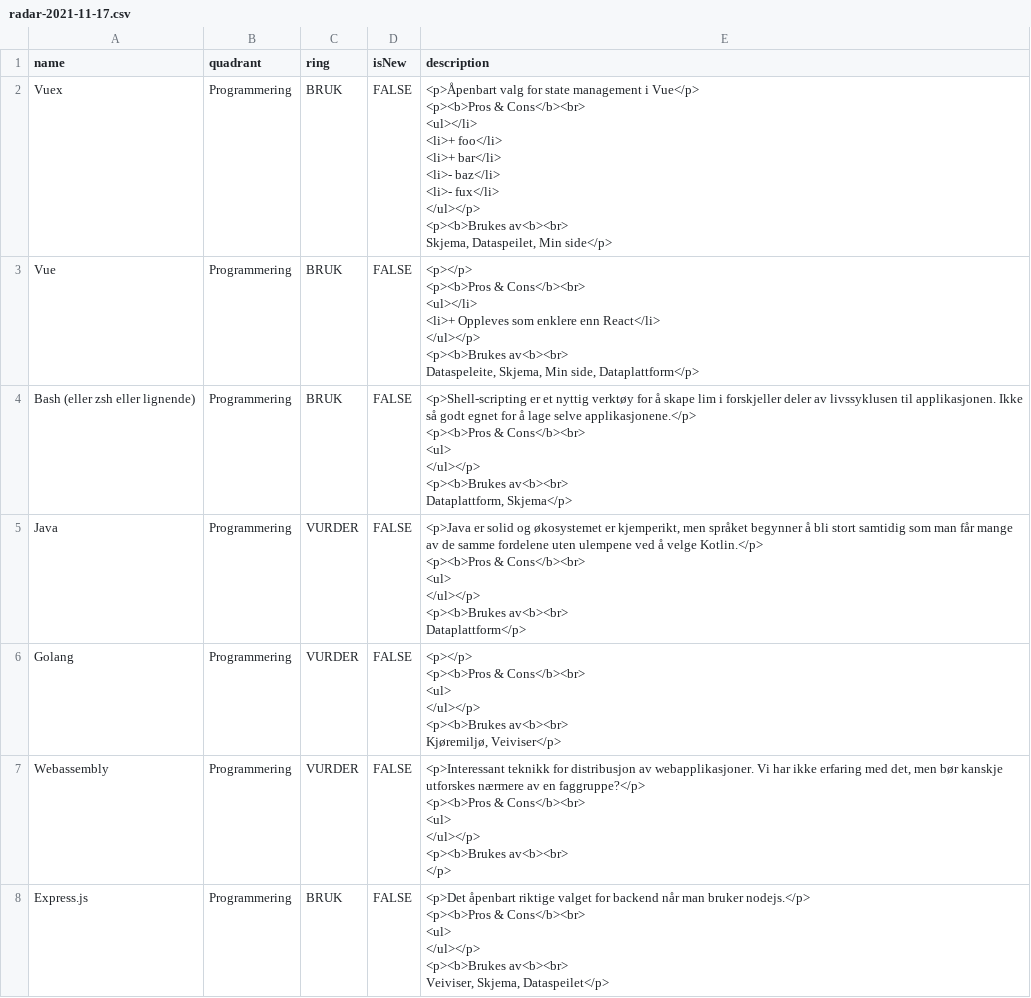
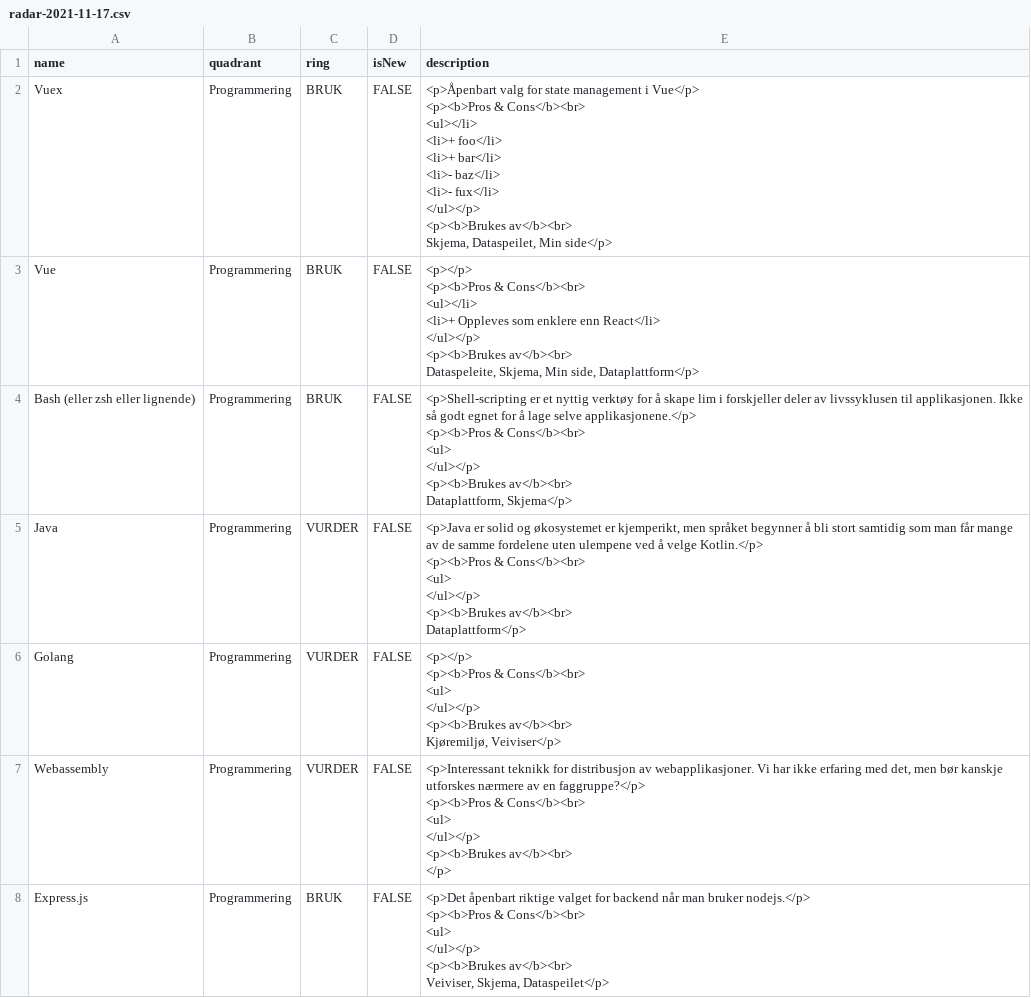
Before and after one commit to thoughtworks/build-your-own-radar, a CSV file: data/radar-2021-11-17.csv, drawn as a sheet; only a part is shown; the diff covers the shown part only.

Commit message:
Fix html

```diff
--- a/data/radar-2021-11-17.csv
+++ b/data/radar-2021-11-17.csv
@@ -1,62 +1,62 @@
 name,quadrant,ring,isNew,description
-Vuex,Programmering,BRUK,FALSE,"<p>Åpenbart valg for state management i Vue</p>
-
-<p><b>Pros & Cons</b><br>
-<ul></li>
-<li>+ foo</li>
-<li>+ bar</li>
-<li>- baz</li>
-<li>- fux</li>
-</ul></p>
-
-<p><b>Brukes av<b><br>
-Skjema, Dataspeilet, Min side</p>"
-Vue,Programmering,BRUK,FALSE,"<p></p>
-
-<p><b>Pros & Cons</b><br>
-<ul></li>
-<li>+ Oppleves som enklere enn React</li>
-</ul></p>
-
-<p><b>Brukes av<b><br>
-Dataspeleite, Skjema, Min side, Dataplattform</p>"
-Bash (eller zsh eller lignende),Programmering,BRUK,FALSE,"<p>Shell-scripting er et nyttig verktøy for å skape lim i forskjeller deler av livssyklusen til applikasjonen. Ikke så godt egnet for å lage selve applikasjonene.</p>
-
-<p><b>Pros & Cons</b><br>
-<ul>
-</ul></p>
-
-<p><b>Brukes av<b><br>
-Dataplattform, Skjema</p>"
-Java,Programmering,VURDER,FALSE,"<p>Java er solid og økosystemet er kjemperikt, men språket begynner å bli stort samtidig som man får mange av de samme fordelene uten ulempene ved å velge Kotlin.</p>
-
-<p><b>Pros & Cons</b><br>
-<ul>
-</ul></p>
-
-<p><b>Brukes av<b><br>
-Dataplattform</p>"
-Golang,Programmering,VURDER,FALSE,"<p></p>
-
-<p><b>Pros & Cons</b><br>
-<ul>
-</ul></p>
-
-<p><b>Brukes av<b><br>
-Kjøremiljø, Veiviser</p>"
-Webassembly,Programmering,VURDER,FALSE,"<p>Interessant teknikk for distribusjon av webapplikasjoner. Vi har ikke erfaring med det, men bør kanskje utforskes nærmere av en faggruppe?</p>
-
-<p><b>Pros & Cons</b><br>
-<ul>
-</ul></p>
-
-<p><b>Brukes av<b><br>
-</p>"
-Express.js,Programmering,BRUK,FALSE,"<p>Det åpenbart riktige valget for backend når man bruker nodejs.</p>
-
-<p><b>Pros & Cons</b><br>
-<ul>
-</ul></p>
-
-<p><b>Brukes av<b><br>
-Veiviser, Skjema, Dataspeilet</p>"
+Vuex,Programmering,BRUK,FALSE,"<p>Åpenbart valg for state management i Vue</p>
+
+<p><b>Pros & Cons</b><br>
+<ul></li>
+<li>+ foo</li>
+<li>+ bar</li>
+<li>- baz</li>
+<li>- fux</li>
+</ul></p>
+
+<p><b>Brukes av</b><br>
+Skjema, Dataspeilet, Min side</p>"
+Vue,Programmering,BRUK,FALSE,"<p></p>
+
+<p><b>Pros & Cons</b><br>
+<ul></li>
+<li>+ Oppleves som enklere enn React</li>
+</ul></p>
+
+<p><b>Brukes av</b><br>
+Dataspeleite, Skjema, Min side, Dataplattform</p>"
+Bash (eller zsh eller lignende),Programmering,BRUK,FALSE,"<p>Shell-scripting er et nyttig verktøy for å skape lim i forskjeller deler av livssyklusen til applikasjonen. Ikke så godt egnet for å lage selve applikasjonene.</p>
+
+<p><b>Pros & Cons</b><br>
+<ul>
+</ul></p>
+
+<p><b>Brukes av</b><br>
+Dataplattform, Skjema</p>"
+Java,Programmering,VURDER,FALSE,"<p>Java er solid og økosystemet er kjemperikt, men språket begynner å bli stort samtidig som man får mange av de samme fordelene uten ulempene ved å velge Kotlin.</p>
+
+<p><b>Pros & Cons</b><br>
+<ul>
+</ul></p>
+
+<p><b>Brukes av</b><br>
+Dataplattform</p>"
+Golang,Programmering,VURDER,FALSE,"<p></p>
+
+<p><b>Pros & Cons</b><br>
+<ul>
+</ul></p>
+
+<p><b>Brukes av</b><br>
+Kjøremiljø, Veiviser</p>"
+Webassembly,Programmering,VURDER,FALSE,"<p>Interessant teknikk for distribusjon av webapplikasjoner. Vi har ikke erfaring med det, men bør kanskje utforskes nærmere av en faggruppe?</p>
+
+<p><b>Pros & Cons</b><br>
+<ul>
+</ul></p>
+
+<p><b>Brukes av</b><br>
+</p>"
+Express.js,Programmering,BRUK,FALSE,"<p>Det åpenbart riktige valget for backend når man bruker nodejs.</p>
+
+<p><b>Pros & Cons</b><br>
+<ul>
+</ul></p>
+
+<p><b>Brukes av</b><br>
+Veiviser, Skjema, Dataspeilet</p>"
```
Also changed, not shown: 67 edited cells elsewhere in this file.
